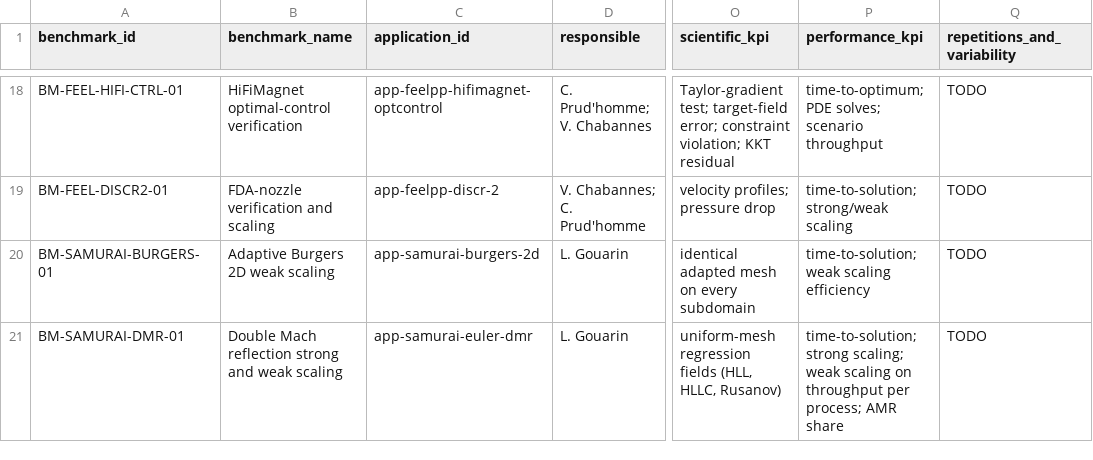
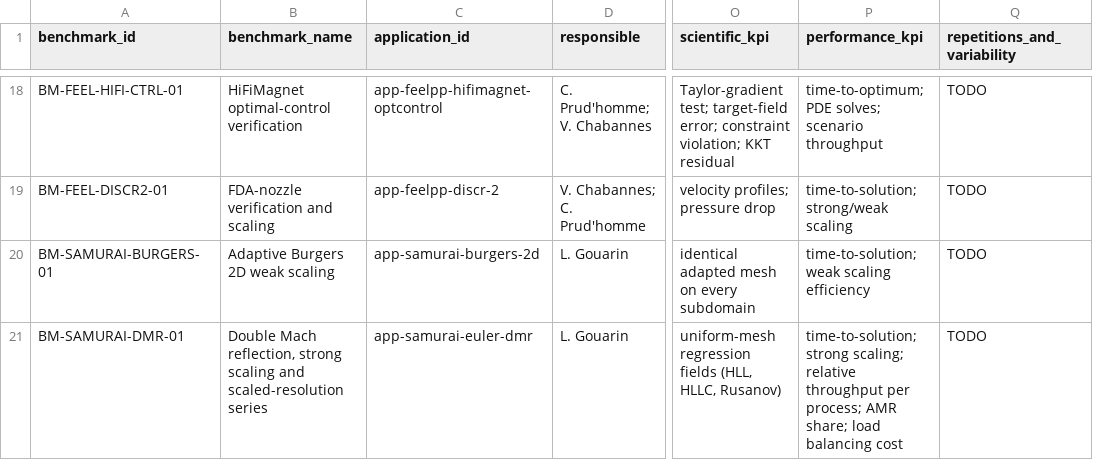
Before and after one commit to numpex/exa-ma-d7.1, a CSV file: data/benchmark-registry-v3.csv, drawn as a sheet; only a part is shown, gaps mark what is left out; the diff names each change by its address in the sheet, - before the commit and + after, or states it on an @@ line.

Commit message:
docs: drop weak scaling from the double Mach reflection registry entries

```diff
--- a/data/benchmark-registry-v3.csv
+++ b/data/benchmark-registry-v3.csv
-B21 (benchmark_name): Double Mach reflection strong and weak scaling
+B21 (benchmark_name): Double Mach reflection, strong scaling and scaled-resolution series
-P21 (performance_kpi): …strong scaling; weak scaling on throughput per process; AMR share
+P21 (performance_kpi): …strong scaling; relative throughput per process; AMR share; load balancing cost
```
Also changed, not shown: data/application-reconciliation-v3.csv.
